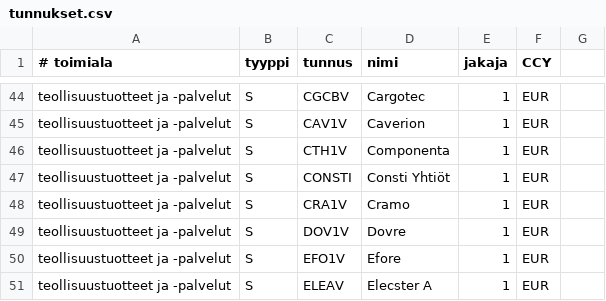
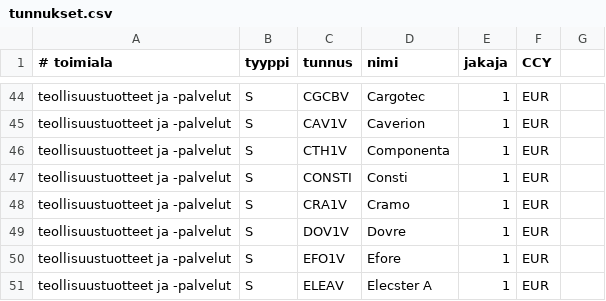
Before and after one commit to skarna1/javaportfolio, a CSV file: etc/tunnukset.csv, drawn as a sheet; only a part is shown, gaps mark what is left out.

```diff
--- a/etc/tunnukset.csv
+++ b/etc/tunnukset.csv
@@ -46,3 +46,3 @@ teollisuustuotteet ja -palvelut ; S ; CAV1V ; Caverion ; 1 ; EUR
 teollisuustuotteet ja -palvelut ; S ; CTH1V ; Componenta ; 1 ; EUR
-teollisuustuotteet ja -palvelut ; S ; CONSTI ; Consti Yhtiöt ; 1 ; EUR
+teollisuustuotteet ja -palvelut ; S ; CONSTI ; Consti ; 1 ; EUR
 teollisuustuotteet ja -palvelut ; S ; CRA1V ; Cramo ; 1 ; EUR
```
Also changed, not shown: etc/muutokset.csv, 1 other file.
